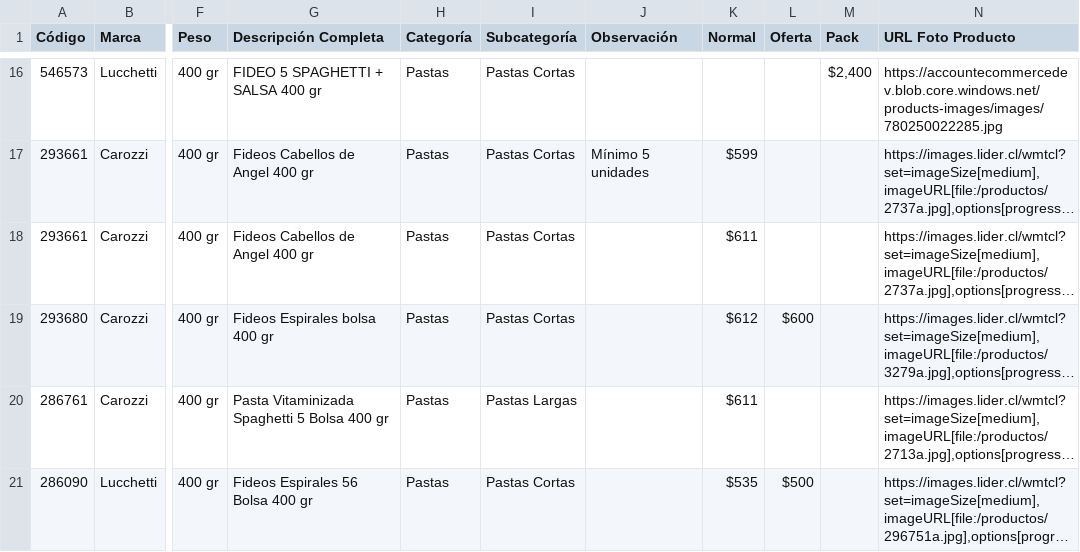
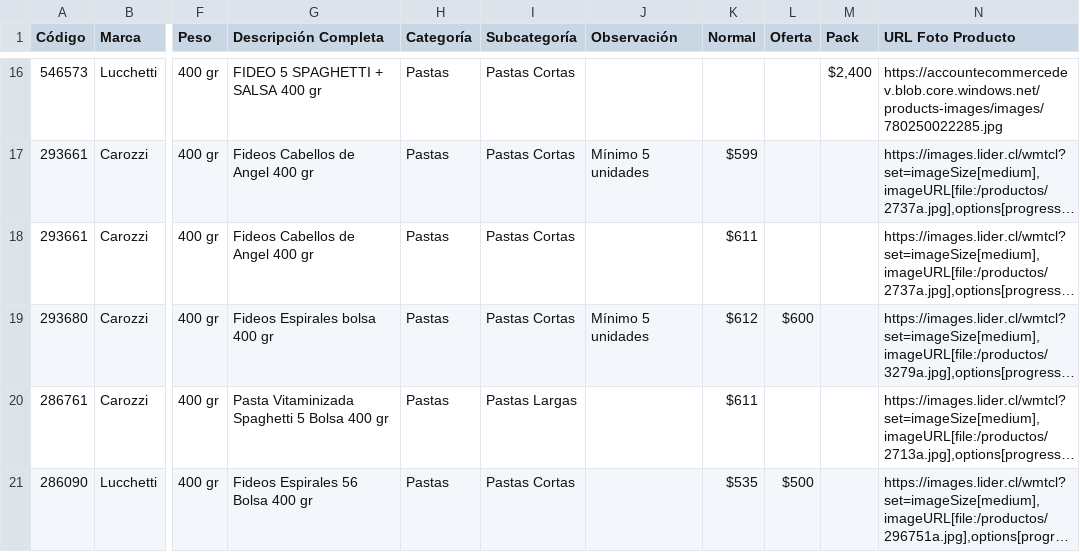
Before and after one commit to jedelacarrera/products_mvp, a CSV file: tmp/00_seed.csv, drawn as a sheet; only a part is shown, gaps mark what is left out; long unchanged cells end in …; the diff names each change by its address in the sheet, - before the commit and + after, or states it on an @@ line.

```diff
--- a/tmp/00_seed.csv
+++ b/tmp/00_seed.csv
-J19 (Observación): (empty)
+J19 (Observación): Mínimo 5 unidades
```
Also changed, not shown: 4 other files.
